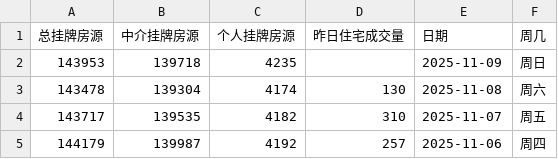
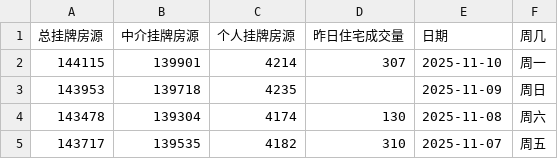
Before and after one commit to Channe/njhouse, a CSV file: house_scripts/njhouse_stock_daily/njhouse_stock_daily.csv, drawn as a sheet; only a part is shown; the shorter side is filled out with more unchanged rows.

```diff
--- a/house_scripts/njhouse_stock_daily/njhouse_stock_daily.csv
+++ b/house_scripts/njhouse_stock_daily/njhouse_stock_daily.csv
@@ -1,2 +1,3 @@
 总挂牌房源,中介挂牌房源,个人挂牌房源,昨日住宅成交量,日期,周几
+144115,139901,4214,307,2025-11-10,周一
 143953,139718,4235,,2025-11-09,周日
```
Also changed, not shown: 3 other files.
